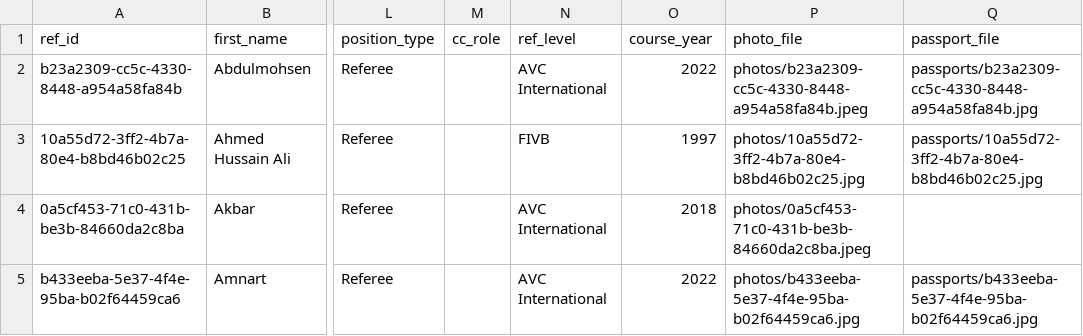
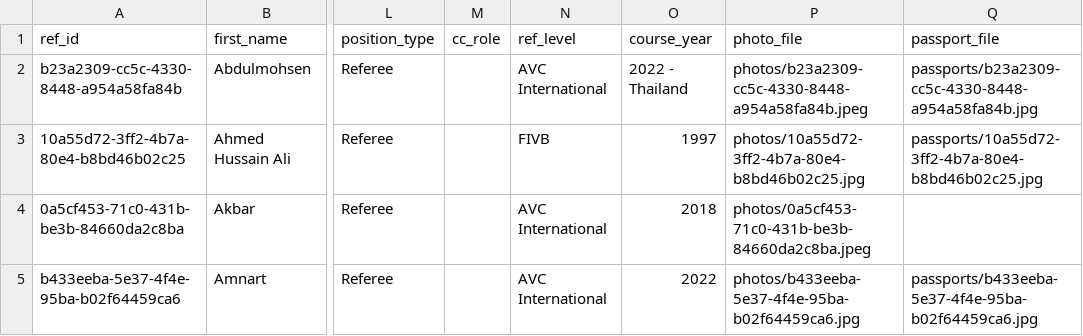
Before and after one commit to avcbeach/referee-database, a CSV file: data/referees.csv, drawn as a sheet; only a part is shown, gaps mark what is left out; the diff names each change by its address in the sheet, - before the commit and + after, or states it on an @@ line.

Commit message:
Update referees.csv via referee app

```diff
--- a/data/referees.csv
+++ b/data/referees.csv
-O2 (course_year): 2022
+O2 (course_year): 2022 - Thailand
```
